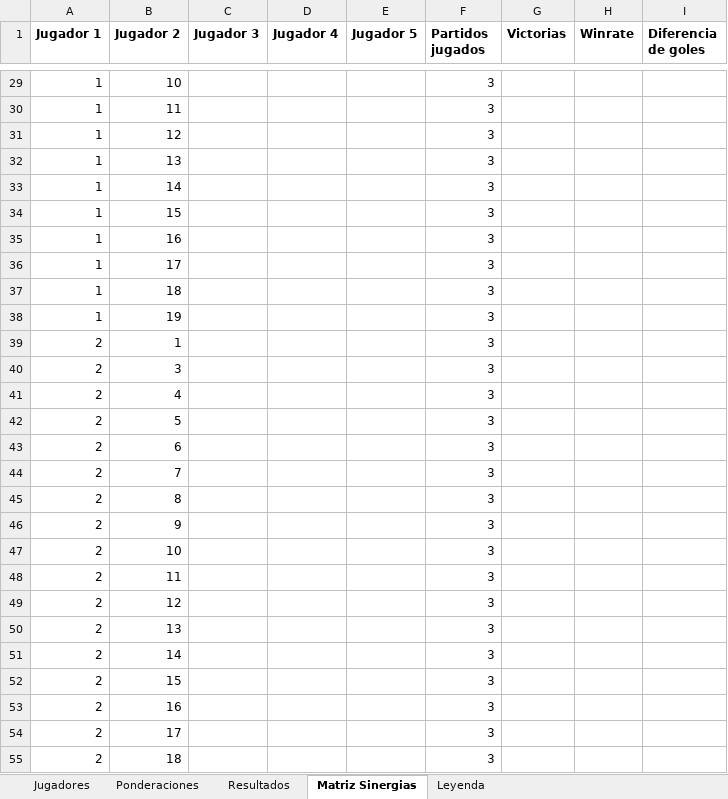
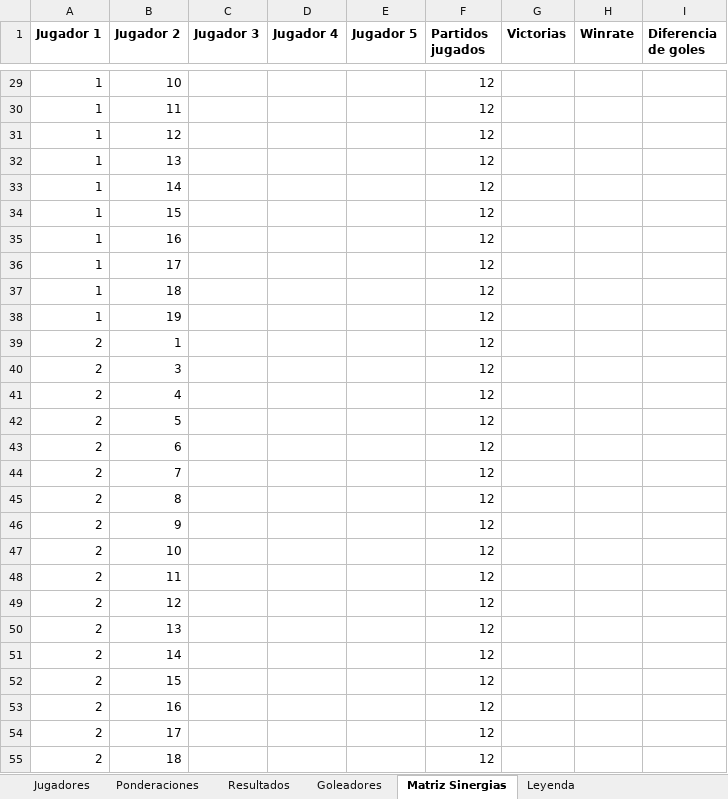
Before and after one commit to cmc9911/Equilibrar_equipos, an Excel workbook: Hola.xlsx, sheet Matriz Sinergias, drawn as a sheet; only a part is shown, gaps mark what is left out; values as stored, in another font and other column widths than the file's, no borders; the diff covers the shown part only; the diff names each change by its address in the sheet, - before the commit and + after, or states it on an @@ line.

```diff
--- a/Hola.xlsx (sheet Matriz Sinergias)
+++ b/Hola.xlsx (sheet Matriz Sinergias)
+sheet tab: Goleadores
-F29:F55 (Partidos jugados): 3
+F29:F55 (Partidos jugados): 12
```
Also changed, not shown: 333 edited cells elsewhere in this sheet, sheet Resultados, sheet Jugadores, charts or pictures.
